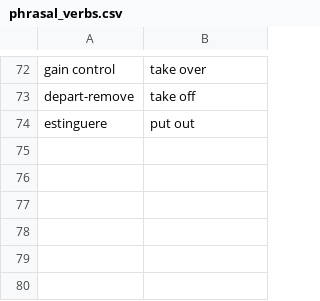
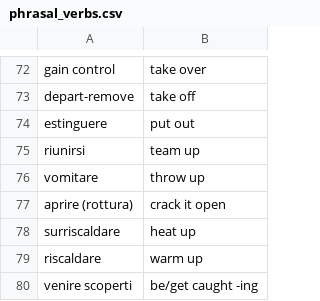
Before and after one commit to Chiquadro841/english_app, a CSV file: phrasal_verbs.csv, drawn as a sheet; only a part is shown, gaps mark what is left out.

Commit message:
Update phrasal_verbs.csv

```diff
--- a/phrasal_verbs.csv
+++ b/phrasal_verbs.csv
@@ -74 +74,7 @@ depart-remove,take off
 estinguere,put out
+riunirsi,team up
+vomitare,throw up
+aprire (rottura),crack it open
+surriscaldare,heat up
+riscaldare,warm up
+venire scoperti, be/get caught -ing
```
